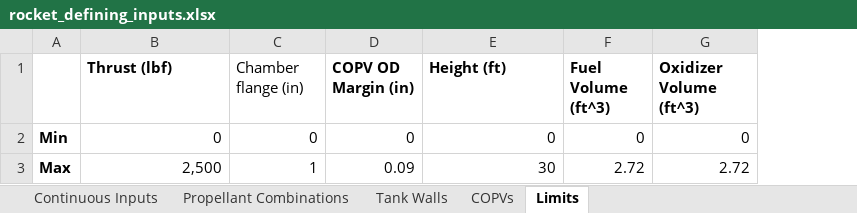
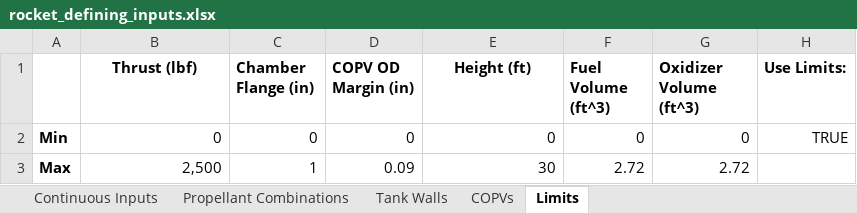
Before and after one commit to Purdue-Space-Program/PSPL_Rocket_4_Sizing, an Excel workbook: data/inputs/rocket_defining_inputs.xlsx, sheet Limits, drawn as a sheet; values as stored, in another font and other column widths than the file's, no borders; the diff names each change by its address in the sheet, - before the commit and + after, or states it on an @@ line.

Commit message:
Add limit disabling
limits can be disabled in the sheet now

```diff
--- a/data/inputs/rocket_defining_inputs.xlsx (sheet Limits)
+++ b/data/inputs/rocket_defining_inputs.xlsx (sheet Limits)
+column H (Use Limits:), row 2: TRUE
-B1 alignment: left
+B1 alignment: center
-C1: Chamber flange (in)
+C1: Chamber Flange (in)
-C1 bold: off
+C1 bold: on
-E1 alignment: left
+E1 alignment: center
```
Also changed, not shown: sheet Continuous Inputs, sheet Propellant Combinations, 1 other file.
